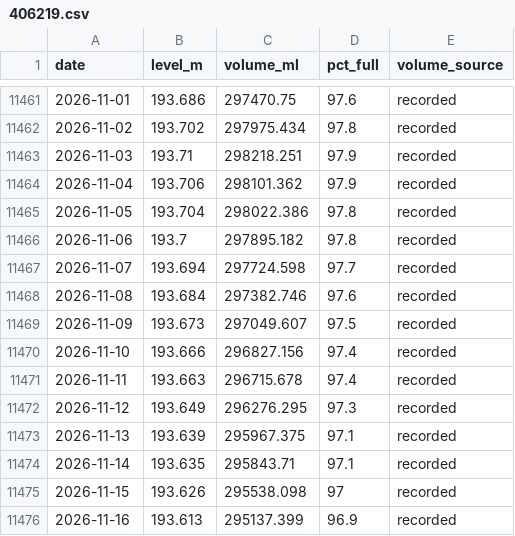
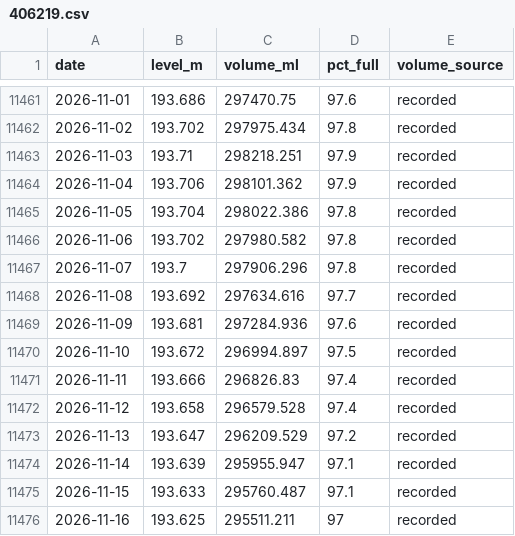
Before and after one commit to JLA92-bit/joshmakesgames-site, a CSV file: river-watch/data/storage/406219.csv, drawn as a sheet; only a part is shown, gaps mark what is left out; the diff covers the shown part only.

```diff
--- a/river-watch/data/storage/406219.csv
+++ b/river-watch/data/storage/406219.csv
@@ -11465,12 +11465,12 @@ date,level_m,volume_ml,pct_full,volume_source
 2026-11-05,193.704,298022.386,97.8,recorded
-2026-11-06,193.7,297895.182,97.8,recorded
-2026-11-07,193.694,297724.598,97.7,recorded
-2026-11-08,193.684,297382.746,97.6,recorded
-2026-11-09,193.673,297049.607,97.5,recorded
-2026-11-10,193.666,296827.156,97.4,recorded
-2026-11-11,193.663,296715.678,97.4,recorded
-2026-11-12,193.649,296276.295,97.3,recorded
-2026-11-13,193.639,295967.375,97.1,recorded
-2026-11-14,193.635,295843.71,97.1,recorded
-2026-11-15,193.626,295538.098,97,recorded
-2026-11-16,193.613,295137.399,96.9,recorded
+2026-11-06,193.702,297980.582,97.8,recorded
+2026-11-07,193.7,297906.296,97.8,recorded
+2026-11-08,193.692,297634.616,97.7,recorded
+2026-11-09,193.681,297284.936,97.6,recorded
+2026-11-10,193.672,296994.897,97.5,recorded
+2026-11-11,193.666,296826.83,97.4,recorded
+2026-11-12,193.658,296579.528,97.4,recorded
+2026-11-13,193.647,296209.529,97.2,recorded
+2026-11-14,193.639,295955.947,97.1,recorded
+2026-11-15,193.633,295760.487,97.1,recorded
+2026-11-16,193.625,295511.211,97,recorded
```
Also changed, not shown: 1 added row and 3 edited cells elsewhere in this file, 6 other files.
